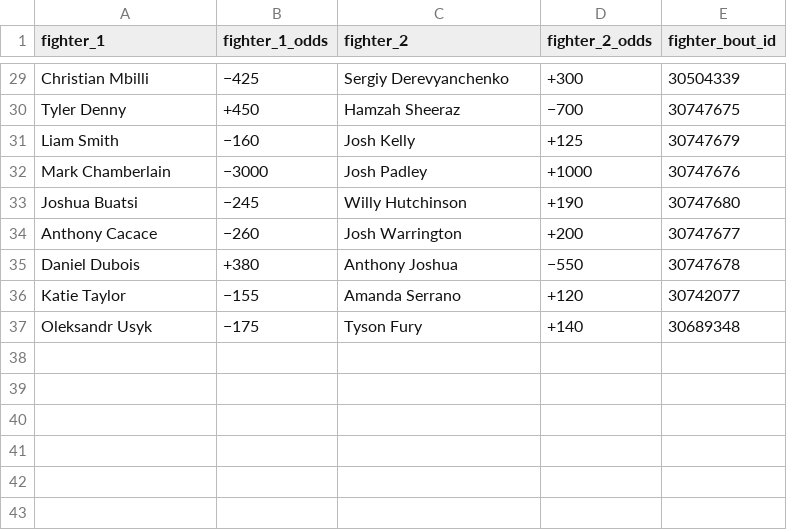
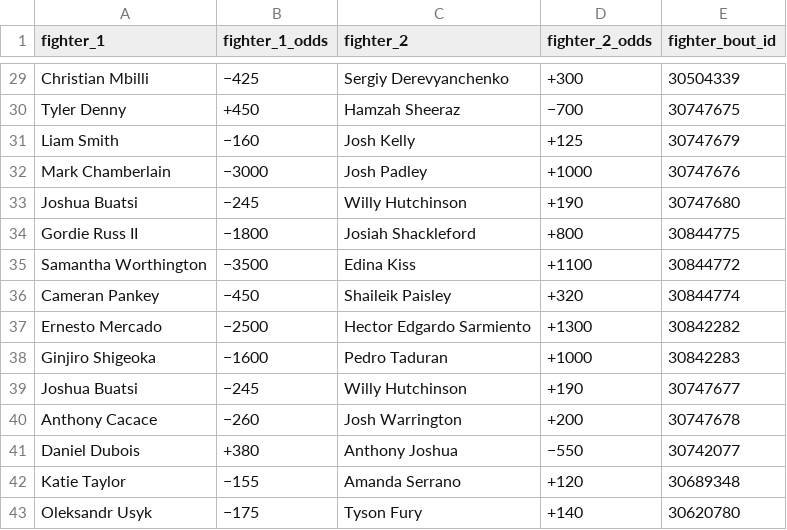
Before and after one commit to N3NU/boxing, a CSV file: boxing_odds.csv, drawn as a sheet; only a part is shown, gaps mark what is left out.

Commit message:
Version 2.0 Made change to account for bug when DK does not put odds for a fighter and causes the script to crash due to the length of the fighter list and the fighter odds list not being the same.

```diff
--- a/boxing_odds.csv
+++ b/boxing_odds.csv
@@ -33,5 +33,11 @@ Mark Chamberlain,−3000,Josh Padley,+1000,30747676
 Joshua Buatsi,−245,Willy Hutchinson,+190,30747680
-Anthony Cacace,−260,Josh Warrington,+200,30747677
-Daniel Dubois,+380,Anthony Joshua,−550,30747678
-Katie Taylor,−155,Amanda Serrano,+120,30742077
-Oleksandr Usyk,−175,Tyson Fury,+140,30689348
+Gordie Russ II,−1800,Josiah Shackleford,+800,30844775
+Samantha Worthington,−3500,Edina Kiss,+1100,30844772
+Cameran Pankey,−450,Shaileik Paisley,+320,30844774
+Ernesto Mercado,−2500,Hector Edgardo Sarmiento,+1300,30842282
+Ginjiro Shigeoka,−1600,Pedro Taduran,+1000,30842283
+Joshua Buatsi,−245,Willy Hutchinson,+190,30747677
+Anthony Cacace,−260,Josh Warrington,+200,30747678
+Daniel Dubois,+380,Anthony Joshua,−550,30742077
+Katie Taylor,−155,Amanda Serrano,+120,30689348
+Oleksandr Usyk,−175,Tyson Fury,+140,30620780
```
Also changed, not shown: 1 other file.
